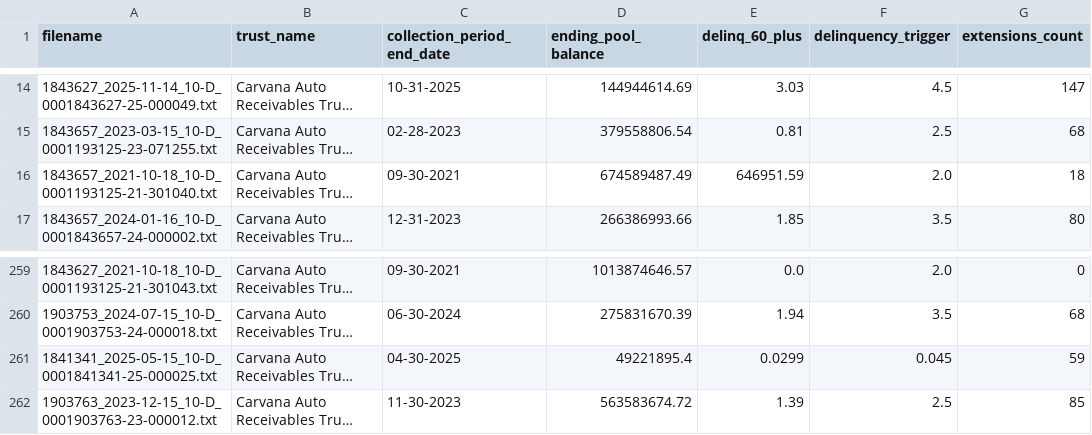
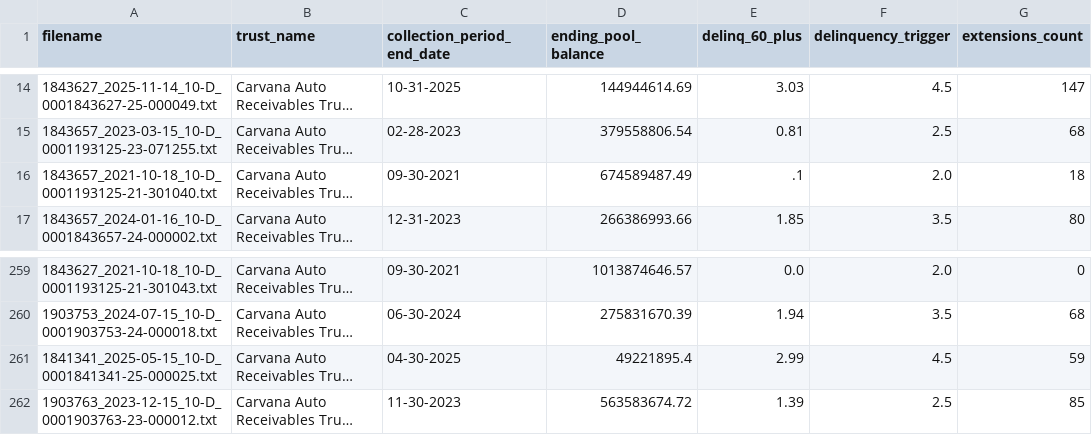
Before and after one commit to Abelian-Analysis/Carvana, a CSV file: tendees.csv (was carvana_metrics_gemini.csv), drawn as a sheet; only a part is shown, gaps mark what is left out; long unchanged cells end in …; the diff covers the shown part only; the diff names each change by its address in the sheet, - before the commit and + after, or states it on an @@ line.

```diff
--- a/carvana_metrics_gemini.csv
+++ b/tendees.csv
-E16 (delinq_60_plus): 646951.59
+E16 (delinq_60_plus): .1
-E261 (delinq_60_plus): 0.0299
+E261 (delinq_60_plus): 2.99
-F261 (delinquency_trigger): 0.045
+F261 (delinquency_trigger): 4.5
```
Also changed, not shown: 12 edited cells elsewhere in this file, 2 other files.
